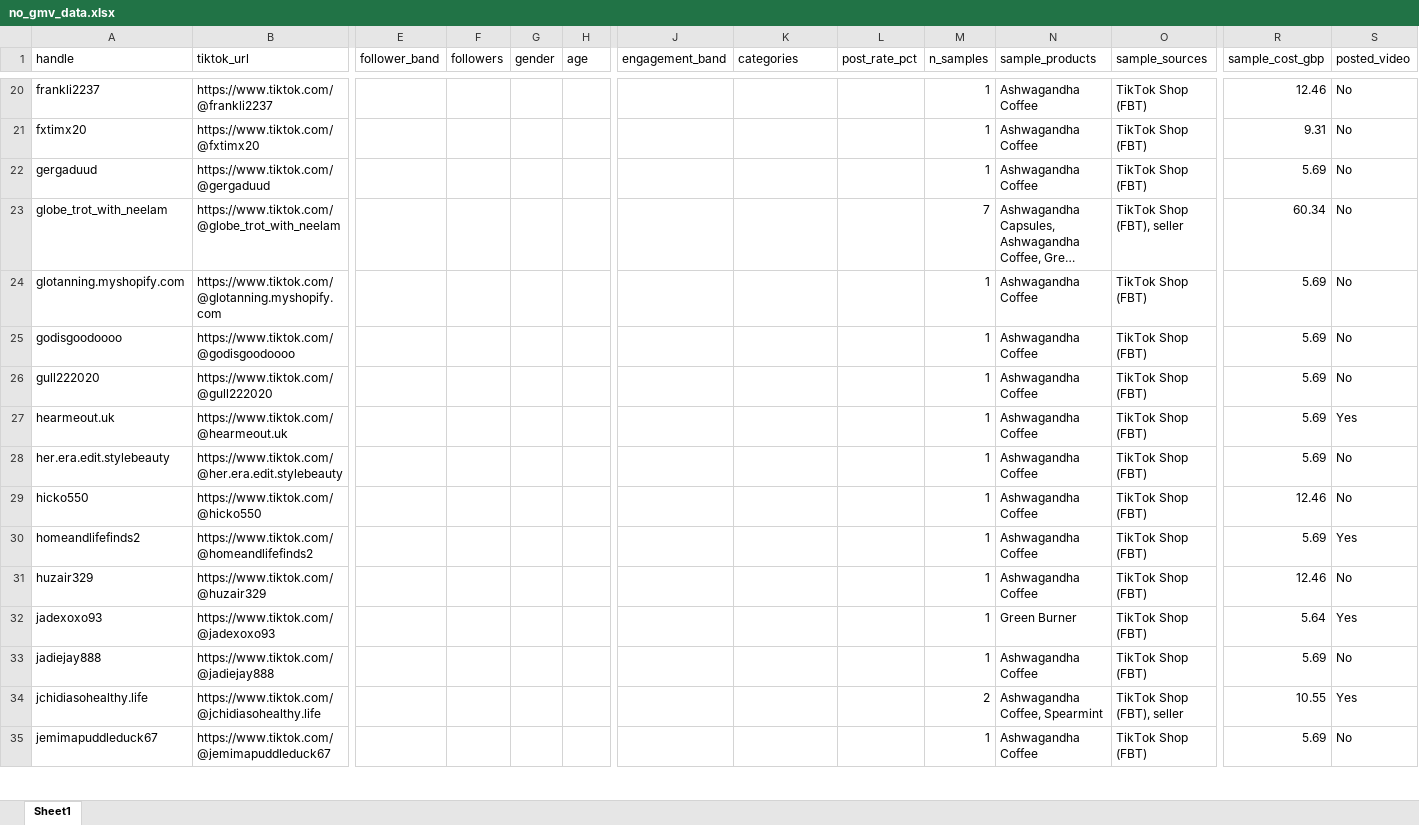
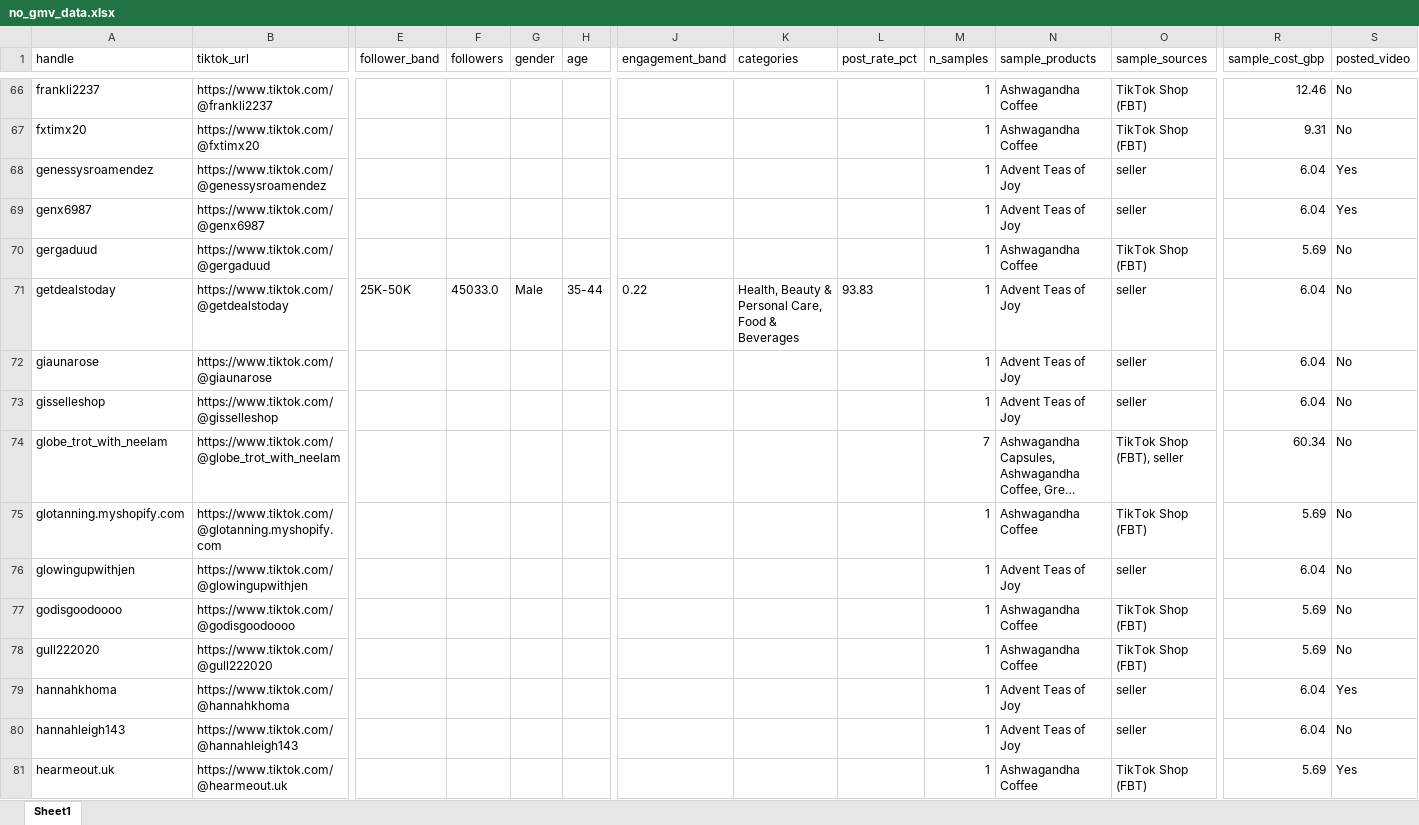
Before and after one commit to aviralgarg-commits/vahdam-sampling-dashboard, an Excel workbook: no_gmv_data.xlsx, sheet Sheet1, drawn as a sheet; only a part is shown, gaps mark what is left out; the shorter side is filled out with more unchanged rows; long unchanged cells end in …; values as stored, in another font and other column widths than the file's, no borders; rows hold the shown columns only; the diff covers the shown part only; the diff names each change by its address in the sheet, - before the commit and + after, or states it on an @@ line.

```diff
--- a/no_gmv_data.xlsx (sheet Sheet1)
+++ b/no_gmv_data.xlsx (sheet Sheet1)
+row 68: genessysroamendez | https://www.tiktok.com/@genessysroamendez |  |  |  |  |  |  |  | 1 | Advent Teas of Joy | seller | 6.04 | Yes
+row 69: genx6987 | https://www.tiktok.com/@genx6987 |  |  |  |  |  |  |  | 1 | Advent Teas of Joy | seller | 6.04 | Yes
+row 71: getdealstoday | https://www.tiktok.com/@getdealstoday | 25K-50K | 45033.0 | Male | 35-44 | 0.22 | Health, Beauty & Personal Care, Food & Beverages | 93.83 | 1 | Advent Teas of Joy | seller | 6.04 | No
+row 72: giaunarose | https://www.tiktok.com/@giaunarose |  |  |  |  |  |  |  | 1 | Advent Teas of Joy | seller | 6.04 | No
+row 73: gisselleshop | https://www.tiktok.com/@gisselleshop |  |  |  |  |  |  |  | 1 | Advent Teas of Joy | seller | 6.04 | No
+row 76: glowingupwithjen | https://www.tiktok.com/@glowingupwithjen |  |  |  |  |  |  |  | 1 | Advent Teas of Joy | seller | 6.04 | No
+row 79: hannahkhoma | https://www.tiktok.com/@hannahkhoma |  |  |  |  |  |  |  | 1 | Advent Teas of Joy | seller | 6.04 | Yes
+row 80: hannahleigh143 | https://www.tiktok.com/@hannahleigh143 |  |  |  |  |  |  |  | 1 | Advent Teas of Joy | seller | 6.04 | No
```
Also changed, not shown: 138 added rows elsewhere in this sheet, creator_monthly_video_gmv.xlsx, daily_ethnicity_mix.xlsx, 19 other files.
